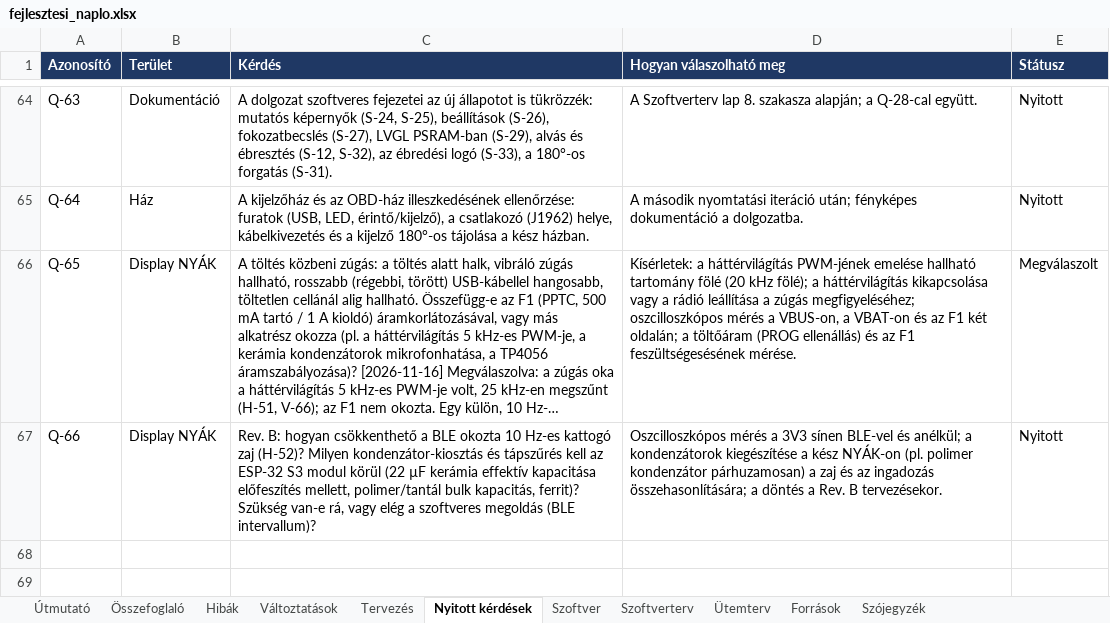
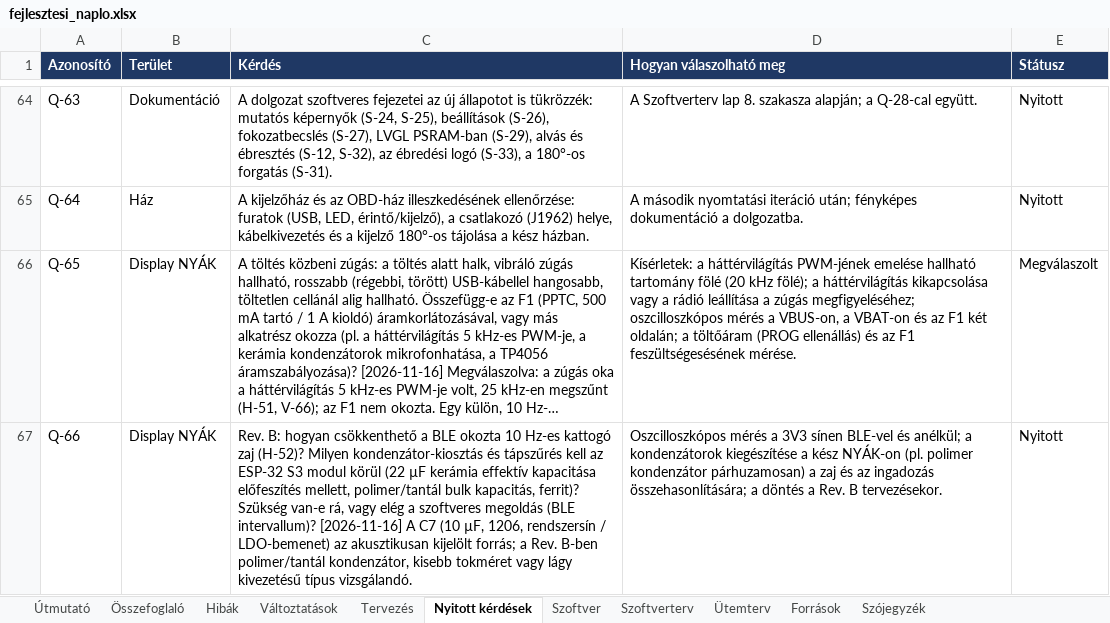
Before and after one commit to Turboblider55/Project_OpenGauge, an Excel workbook: docs/fejlesztesi_naplo.xlsx, sheet Nyitott kérdések, drawn as a sheet; only a part is shown, gaps mark what is left out; long unchanged cells end in …; values as stored, in another font and other column widths than the file's, no borders; the diff names each change by its address in the sheet, - before the commit and + after, or states it on an @@ line.

```diff
--- a/docs/fejlesztesi_naplo.xlsx (sheet Nyitott kérdések)
+++ b/docs/fejlesztesi_naplo.xlsx (sheet Nyitott kérdések)
-C67 (Kérdés): …(BLE intervallum)?
+C67 (Kérdés): …(BLE intervallum)? [2026-11-16] A C7 (10 µF, 1206, rendszersín / LDO-bemenet) az akusztikusan kijelölt forrás; a Rev. B-ben polimer/tantál kondenzátor, kisebb tokméret vagy lágy kivezetésű típus vizsgálandó.
```
Also changed, not shown: sheet Hibák.
